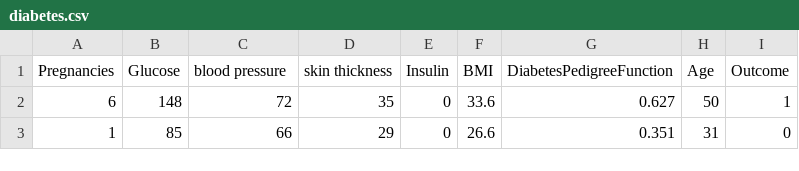
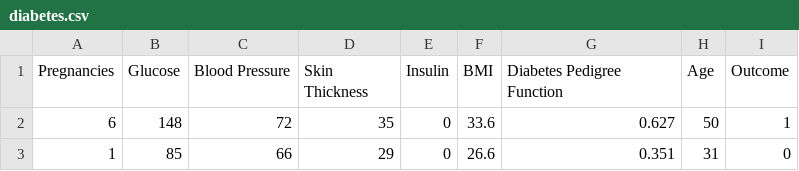
Before and after one commit to NupSha05/Diabetes-Detection, a CSV file: diabetes.csv, drawn as a sheet; only a part is shown.

Commit message:
Update diabetes.csv

```diff
--- a/diabetes.csv
+++ b/diabetes.csv
@@ -1,2 +1,2 @@
-Pregnancies,Glucose,blood pressure,skin thickness,Insulin,BMI,DiabetesPedigreeFunction,Age,Outcome
+Pregnancies,Glucose,Blood Pressure,Skin Thickness,Insulin,BMI,Diabetes Pedigree Function,Age,Outcome
 6,148,72,35,0,33.6,0.627,50,1
```
